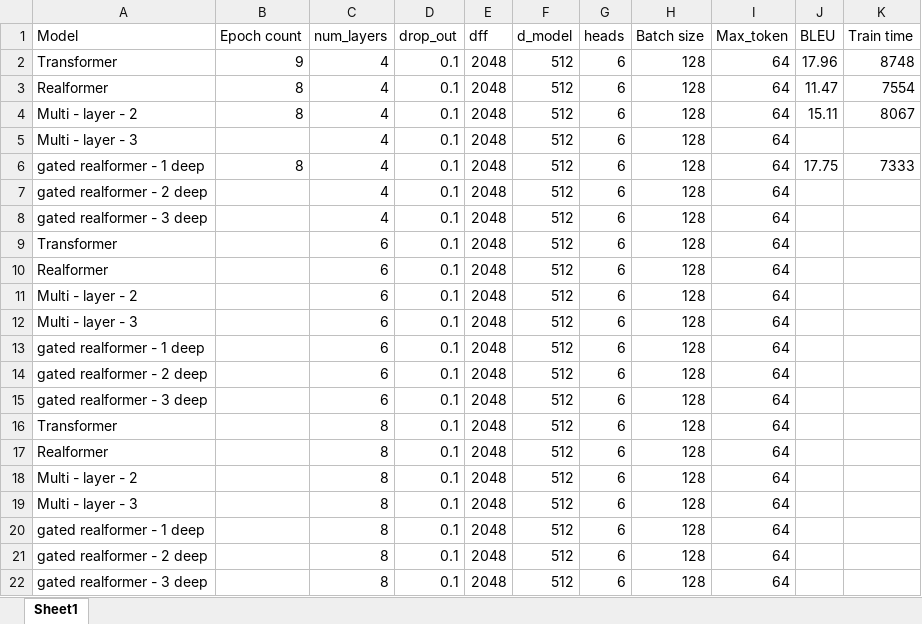
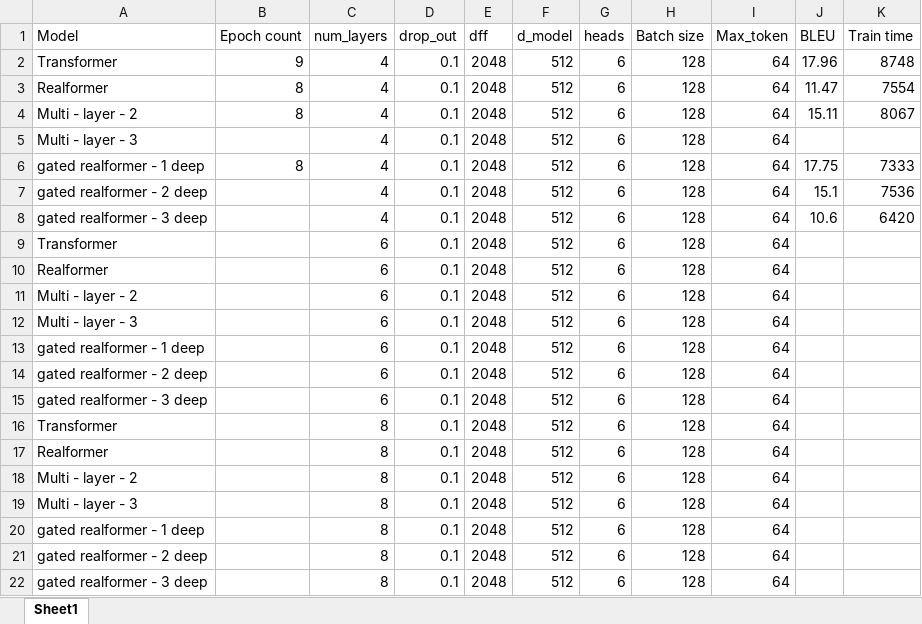
Before and after one commit to Mubtasim-Fuad-Mahde-1/Thesis, an Excel workbook: Training.xlsx, sheet Sheet1, drawn as a sheet; values as stored, in another font and other column widths than the file's, no borders; the diff names each change by its address in the sheet, - before the commit and + after, or states it on an @@ line.

Commit message:
updated

```diff
--- a/Training.xlsx (sheet Sheet1)
+++ b/Training.xlsx (sheet Sheet1)
-J7 (BLEU): (empty)
+J7 (BLEU): 15.1
-K7 (Train time): (empty)
+K7 (Train time): 7536
-J8 (BLEU): (empty)
+J8 (BLEU): 10.6
-K8 (Train time): (empty)
+K8 (Train time): 6420
```
